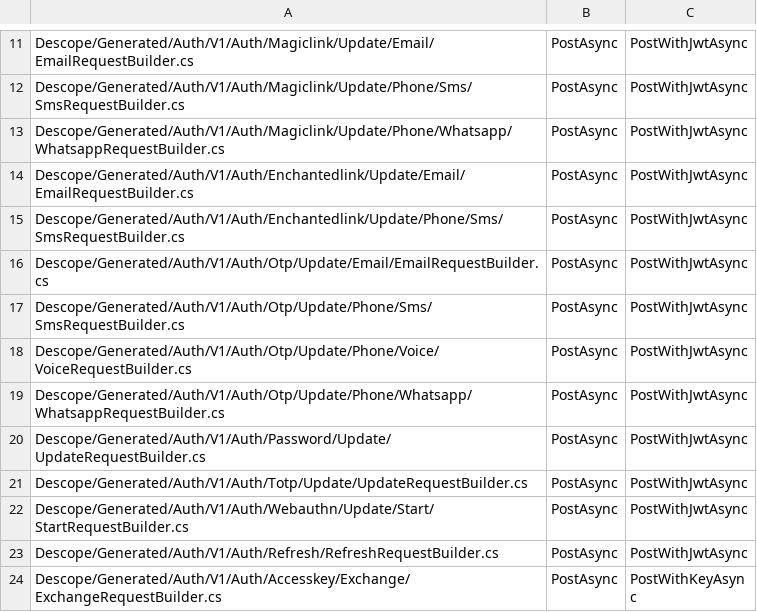
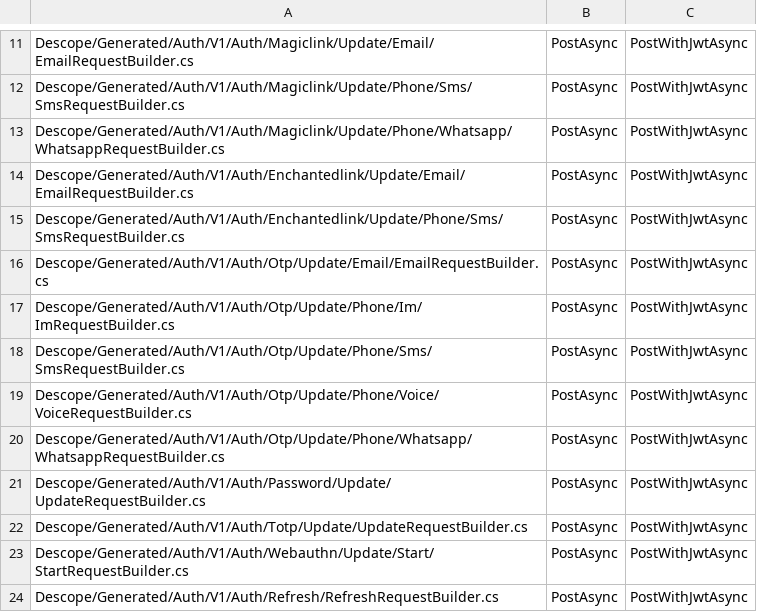
Before and after one commit to descope/descope-dotnet, a CSV file: Obsolete.csv, drawn as a sheet; only a part is shown, gaps mark what is left out; the shorter side is filled out with more unchanged rows; the diff names each change by its address in the sheet, - before the commit and + after, or states it on an @@ line.

Commit message:
feat(auth): add OTP tenant login, recovery and update options

```diff
--- a/Obsolete.csv
+++ b/Obsolete.csv
+row 17: Descope/Generated/Auth/V1/Auth/Otp/Update/Phone/Im/ImRequestBuilder.cs | PostAsync | PostWithJwtAsync
```
Also changed, not shown: 15 other files.
